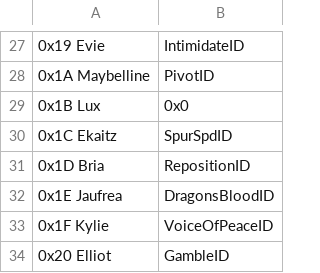
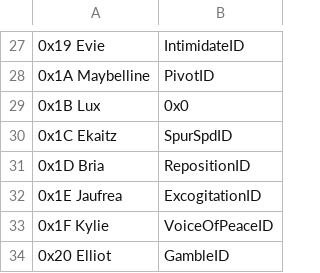
Before and after one commit to GigaExcalibur/Devotia, a CSV file: Tables/NightmareModules/Skills/PersonalSkillEditor.csv, drawn as a sheet; only a part is shown, gaps mark what is left out; the diff names each change by its address in the sheet, - before the commit and + after, or states it on an @@ line.

```diff
--- a/Tables/NightmareModules/Skills/PersonalSkillEditor.csv
+++ b/Tables/NightmareModules/Skills/PersonalSkillEditor.csv
-B32: DragonsBloodID
+B32: ExcogitationID
```
Also changed, not shown: 7 other files.
